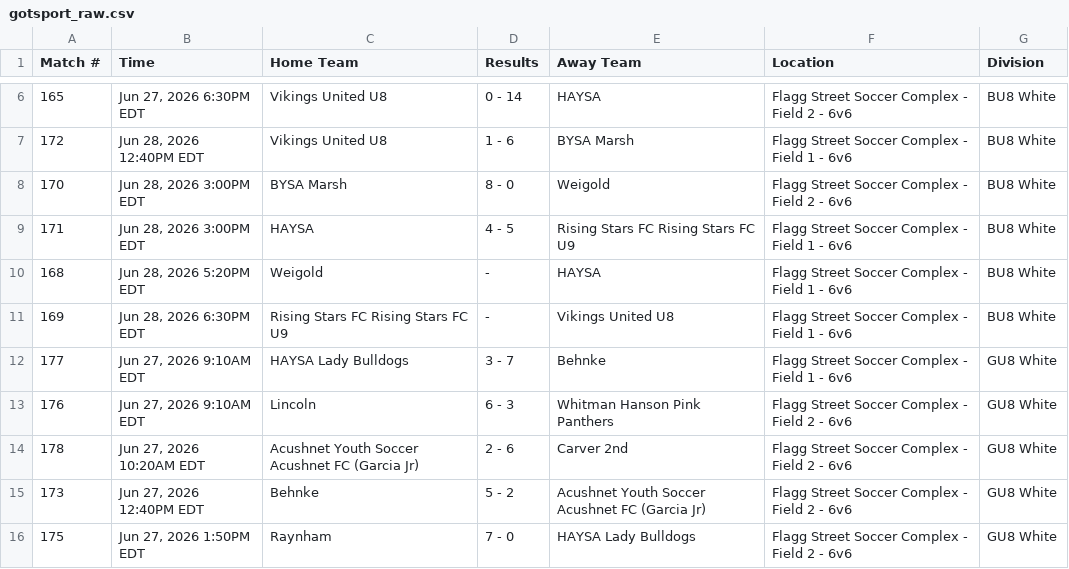
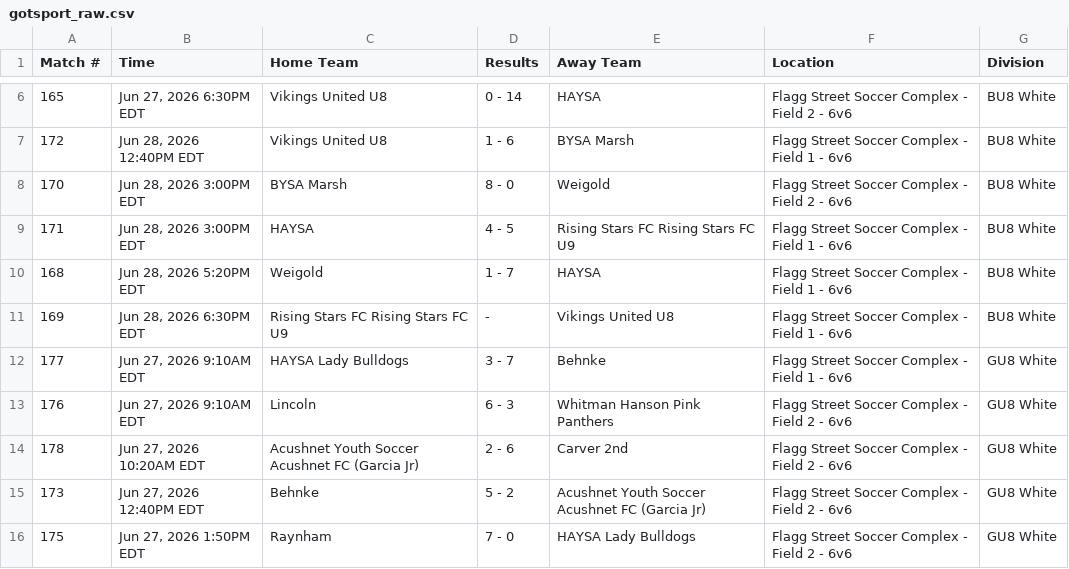
Before and after one commit to dbm1982/bridgewater-cup-scraper, a CSV file: gotsport_raw.csv, drawn as a sheet; only a part is shown, gaps mark what is left out.

```diff
--- a/gotsport_raw.csv
+++ b/gotsport_raw.csv
@@ -9,3 +9,3 @@ Match #,Time,Home Team,Results,Away Team,Location,Division
 171,"Jun 28, 2026 3:00PM EDT",HAYSA,4 - 5,Rising Stars FC Rising Stars FC U9,Flagg Street Soccer Complex - Field 1 - 6v6,BU8 White
-168,"Jun 28, 2026 5:20PM EDT",Weigold,-,HAYSA,Flagg Street Soccer Complex - Field 1 - 6v6,BU8 White
+168,"Jun 28, 2026 5:20PM EDT",Weigold,1 - 7,HAYSA,Flagg Street Soccer Complex - Field 1 - 6v6,BU8 White
 169,"Jun 28, 2026 6:30PM EDT",Rising Stars FC Rising Stars FC U9,-,Vikings United U8,Flagg Street Soccer Complex - Field 1 - 6v6,BU8 White
```
Also changed, not shown: gotsport_normalized.csv, 32 other files.
